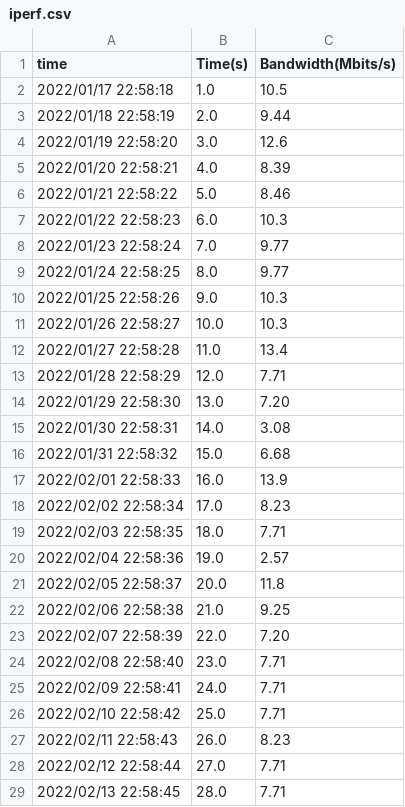
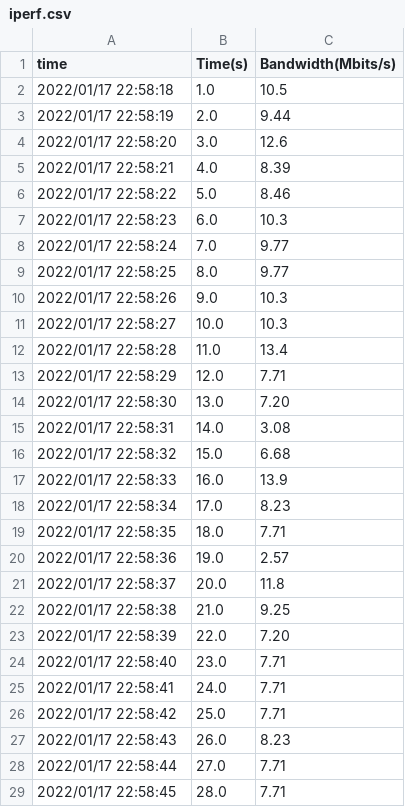
Before and after one commit to my5G/PMon-5G, a CSV file: Observability/Scenario-1/Increase VNFs resources 2022-01-17 225400/csv/iperf.csv, drawn as a sheet; only a part is shown; the diff covers the shown part only.

Commit message:
Fix bandwidth scenario

```diff
--- a/Observability/Scenario-1/Increase VNFs resources 2022-01-17 225400/csv/iperf.csv
+++ b/Observability/Scenario-1/Increase VNFs resources 2022-01-17 225400/csv/iperf.csv
@@ -2,28 +2,28 @@
 2022/01/17 22:58:18;1.0;10.5
-2022/01/18 22:58:19;2.0;9.44
-2022/01/19 22:58:20;3.0;12.6
-2022/01/20 22:58:21;4.0;8.39
-2022/01/21 22:58:22;5.0;8.46
-2022/01/22 22:58:23;6.0;10.3
-2022/01/23 22:58:24;7.0;9.77
-2022/01/24 22:58:25;8.0;9.77
-2022/01/25 22:58:26;9.0;10.3
-2022/01/26 22:58:27;10.0;10.3
-2022/01/27 22:58:28;11.0;13.4
-2022/01/28 22:58:29;12.0;7.71
-2022/01/29 22:58:30;13.0;7.20
-2022/01/30 22:58:31;14.0;3.08
-2022/01/31 22:58:32;15.0;6.68
-2022/02/01 22:58:33;16.0;13.9
-2022/02/02 22:58:34;17.0;8.23
-2022/02/03 22:58:35;18.0;7.71
-2022/02/04 22:58:36;19.0;2.57
-2022/02/05 22:58:37;20.0;11.8
-2022/02/06 22:58:38;21.0;9.25
-2022/02/07 22:58:39;22.0;7.20
-2022/02/08 22:58:40;23.0;7.71
-2022/02/09 22:58:41;24.0;7.71
-2022/02/10 22:58:42;25.0;7.71
-2022/02/11 22:58:43;26.0;8.23
-2022/02/12 22:58:44;27.0;7.71
-2022/02/13 22:58:45;28.0;7.71
+2022/01/17 22:58:19;2.0;9.44
+2022/01/17 22:58:20;3.0;12.6
+2022/01/17 22:58:21;4.0;8.39
+2022/01/17 22:58:22;5.0;8.46
+2022/01/17 22:58:23;6.0;10.3
+2022/01/17 22:58:24;7.0;9.77
+2022/01/17 22:58:25;8.0;9.77
+2022/01/17 22:58:26;9.0;10.3
+2022/01/17 22:58:27;10.0;10.3
+2022/01/17 22:58:28;11.0;13.4
+2022/01/17 22:58:29;12.0;7.71
+2022/01/17 22:58:30;13.0;7.20
+2022/01/17 22:58:31;14.0;3.08
+2022/01/17 22:58:32;15.0;6.68
+2022/01/17 22:58:33;16.0;13.9
+2022/01/17 22:58:34;17.0;8.23
+2022/01/17 22:58:35;18.0;7.71
+2022/01/17 22:58:36;19.0;2.57
+2022/01/17 22:58:37;20.0;11.8
+2022/01/17 22:58:38;21.0;9.25
+2022/01/17 22:58:39;22.0;7.20
+2022/01/17 22:58:40;23.0;7.71
+2022/01/17 22:58:41;24.0;7.71
+2022/01/17 22:58:42;25.0;7.71
+2022/01/17 22:58:43;26.0;8.23
+2022/01/17 22:58:44;27.0;7.71
+2022/01/17 22:58:45;28.0;7.71
```
Also changed, not shown: 32 edited cells elsewhere in this file, 2 other files.
